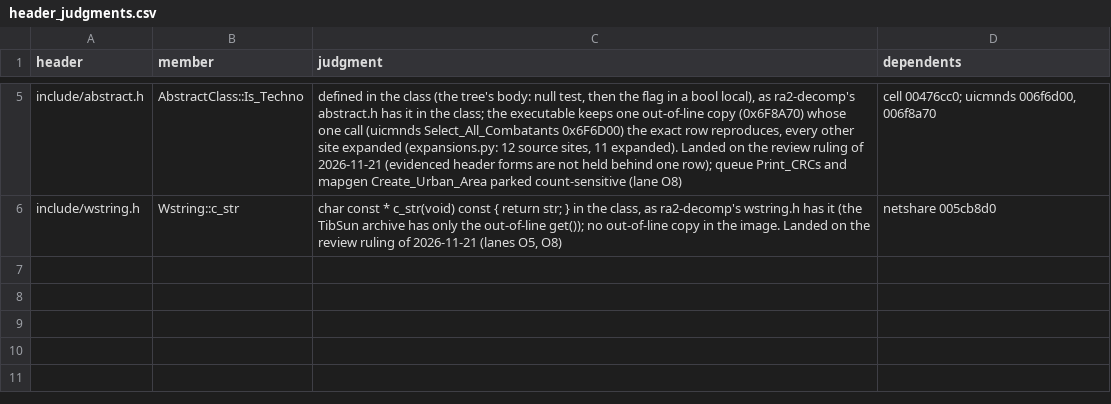
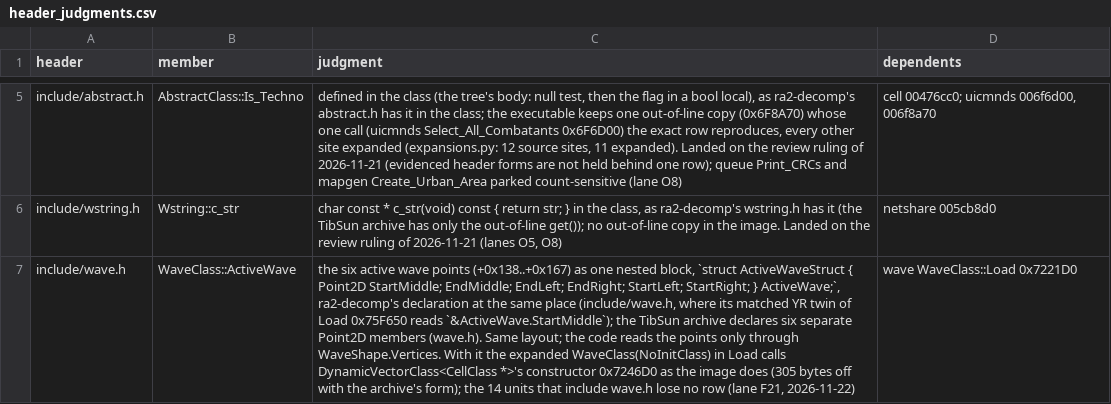
Before and after one commit to meastes/redalert2-decomp, a CSV file: rebuild/manifest/header_judgments.csv, drawn as a sheet; only a part is shown, gaps mark what is left out; the diff names each change by its address in the sheet, - before the commit and + after, or states it on an @@ line.

```diff
--- a/rebuild/manifest/header_judgments.csv
+++ b/rebuild/manifest/header_judgments.csv
+row 7: include/wave.h | WaveClass::ActiveWave | the six active wave points (+0x138..+0x167) as one nested block, `struct ActiveWaveStruct { Point2D StartMiddle; EndMiddle; EndLeft; EndRight; StartLeft; StartRight; } ActiveWave;`, ra2-decomp's declaration at the same place (include/wave.h, where its matched YR twin of Load 0x75F650 reads `&ActiveWave.StartMiddle`); the TibSun archive declares six separate Point2D members (wave.h). Same layout; the code reads the points only through WaveShape.Vertices. With it the expanded WaveClass(NoInitClass) in Load calls DynamicVectorClass<CellClass *>'s constructor 0x7246D0 as the image does (305 bytes off with the archive's form); the 14 units that include wave.h lose no row (lane F21, 2026-11-22) | wave WaveClass::Load 0x7221D0
```
Also changed, not shown: rebuild/manifest/progress.csv, rebuild/manifest/provisional_names.csv, 28 other files.
